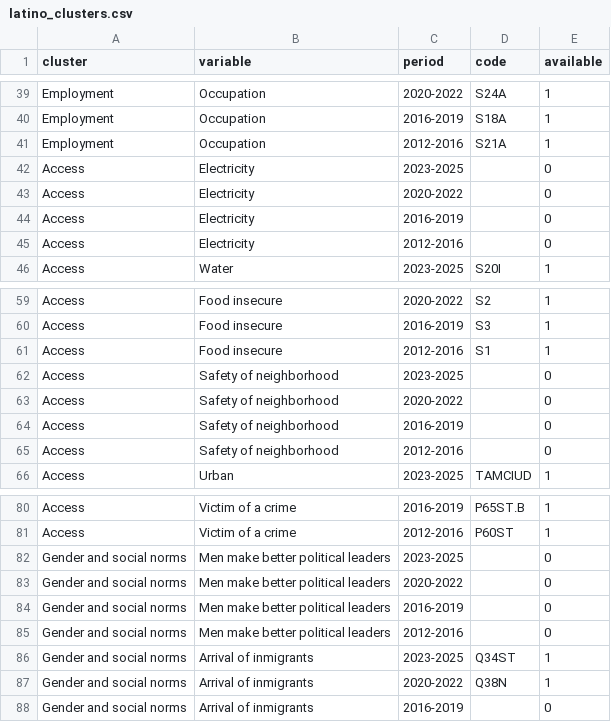
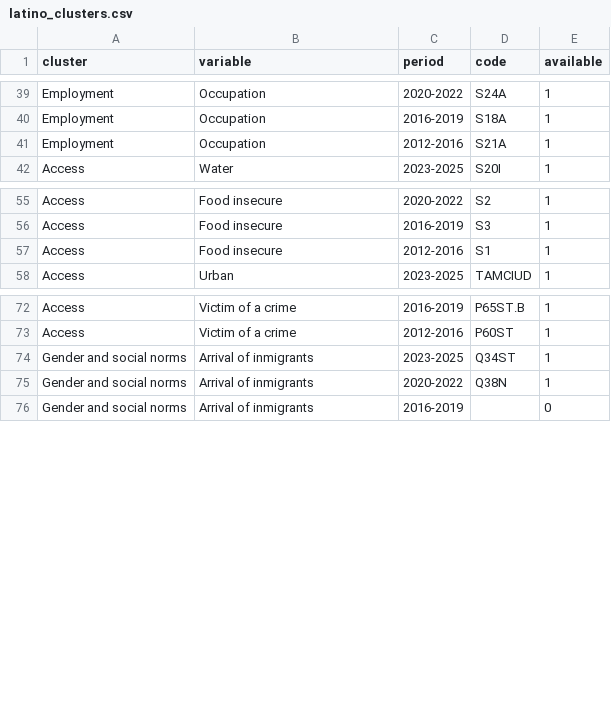
Before and after one commit to pecoranera2/barometer-mapping-dashboard, a CSV file: data/latino_clusters.csv, drawn as a sheet; only a part is shown, gaps mark what is left out.

```diff
--- a/data/latino_clusters.csv
+++ b/data/latino_clusters.csv
@@ -41,6 +41,2 @@ Employment,Occupation,2016-2019,S18A,1
 Employment,Occupation,2012-2016,S21A,1
-Access,Electricity,2023-2025,,0
-Access,Electricity,2020-2022,,0
-Access,Electricity,2016-2019,,0
-Access,Electricity,2012-2016,,0
 Access,Water,2023-2025,S20I,1
@@ -61,6 +57,2 @@ Access,Food insecure,2016-2019,S3,1
 Access,Food insecure,2012-2016,S1,1
-Access,Safety of neighborhood,2023-2025,,0
-Access,Safety of neighborhood,2020-2022,,0
-Access,Safety of neighborhood,2016-2019,,0
-Access,Safety of neighborhood,2012-2016,,0
 Access,Urban,2023-2025,TAMCIUD,1
@@ -81,6 +73,2 @@ Access,Victim of a crime,2016-2019,P65ST.B,1
 Access,Victim of a crime,2012-2016,P60ST,1
-Gender and social norms,Men make better political leaders,2023-2025,,0
-Gender and social norms,Men make better political leaders,2020-2022,,0
-Gender and social norms,Men make better political leaders,2016-2019,,0
-Gender and social norms,Men make better political leaders,2012-2016,,0
 Gender and social norms,Arrival of inmigrants,2023-2025,Q34ST,1
```
Also changed, not shown: data/euro_clusters.csv, data/latest_round.csv, 1 other file.
